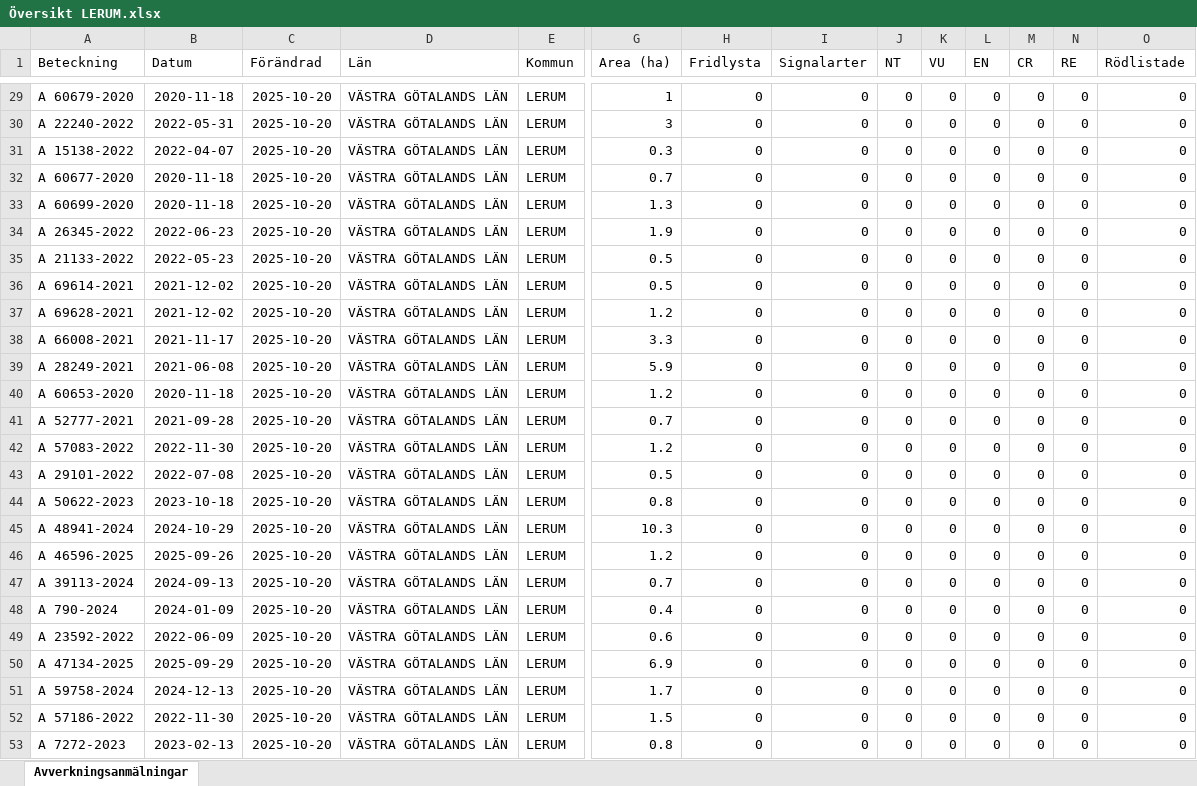
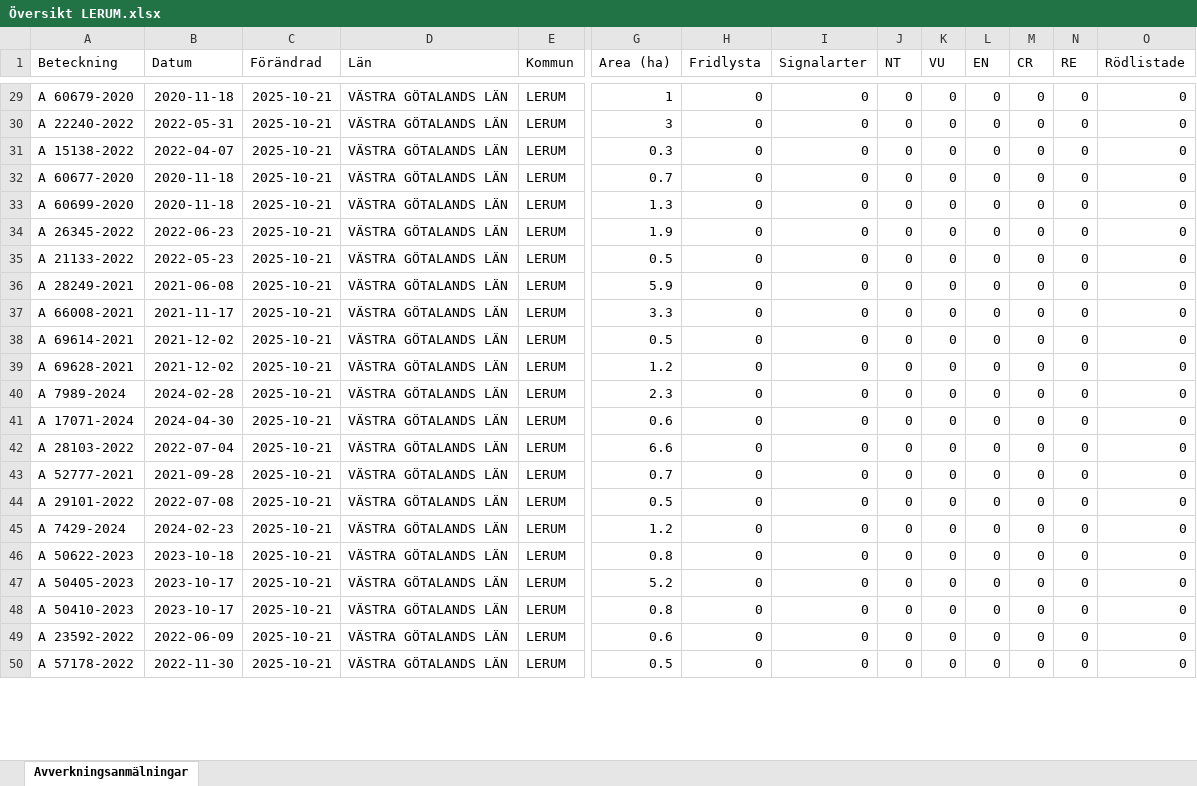
Before and after one commit to klasma/Logging_1441, an Excel workbook: Översikt LERUM.xlsx, sheet Avverkningsanmälningar, drawn as a sheet; only a part is shown, gaps mark what is left out; values as stored, in another font and other column widths than the file's, no borders; removed rows and columns are numbered as before the commit, all else as after; rows hold the shown columns only; the diff covers the shown part only; the diff names each change by its address in the sheet, - before the commit and + after, or states it on an @@ line.

```diff
--- a/Översikt LERUM.xlsx (sheet Avverkningsanmälningar)
+++ b/Översikt LERUM.xlsx (sheet Avverkningsanmälningar)
-C29:C35 (Förändrad): 2025-10-20
+C29:C35 (Förändrad): 2025-10-21
+row 36: A 28249-2021 | 2021-06-08 | 2025-10-21 | VÄSTRA GÖTALANDS LÄN | LERUM | 5.9 | 0 | 0 | 0 | 0 | 0 | 0 | 0 | 0
+row 37: A 66008-2021 | 2021-11-17 | 2025-10-21 | VÄSTRA GÖTALANDS LÄN | LERUM | 3.3 | 0 | 0 | 0 | 0 | 0 | 0 | 0 | 0
-C38:C43 (Förändrad): 2025-10-20
+C38:C43 (Förändrad): 2025-10-21
-A40 (Beteckning): A 66008-2021
+A40 (Beteckning): A 7989-2024
-B40 (Datum): 2021-11-17
+B40 (Datum): 2024-02-28
-G40 (Area (ha)): 3.3
+G40 (Area (ha)): 2.3
-A41 (Beteckning): A 28249-2021
+A41 (Beteckning): A 17071-2024
-B41 (Datum): 2021-06-08
+B41 (Datum): 2024-04-30
-G41 (Area (ha)): 5.9
+G41 (Area (ha)): 0.6
-A42 (Beteckning): A 60653-2020
+A42 (Beteckning): A 28103-2022
-B42 (Datum): 2020-11-18
+B42 (Datum): 2022-07-04
-G42 (Area (ha)): 1.2
+G42 (Area (ha)): 6.6
-row 42: A 57083-2022 | 2022-11-30 | 2025-10-20 | VÄSTRA GÖTALANDS LÄN | LERUM | 1.2 | 0 | 0 | 0 | 0 | 0 | 0 | 0 | 0
-C44 (Förändrad): 2025-10-20
+C44 (Förändrad): 2025-10-21
+row 45: A 7429-2024 | 2024-02-23 | 2025-10-21 | VÄSTRA GÖTALANDS LÄN | LERUM | 1.2 | 0 | 0 | 0 | 0 | 0 | 0 | 0 | 0
-C46 (Förändrad): 2025-10-20
+C46 (Förändrad): 2025-10-21
-row 45: A 48941-2024 | 2024-10-29 | 2025-10-20 | VÄSTRA GÖTALANDS LÄN | LERUM | 10.3 | 0 | 0 | 0 | 0 | 0 | 0 | 0 | 0
-A47 (Beteckning): A 46596-2025
+A47 (Beteckning): A 50405-2023
-B47 (Datum): 2025-09-26
+B47 (Datum): 2023-10-17
-C47:C48 (Förändrad): 2025-10-20
+C47:C48 (Förändrad): 2025-10-21
-G47 (Area (ha)): 1.2
+G47 (Area (ha)): 5.2
-A48 (Beteckning): A 39113-2024
+A48 (Beteckning): A 50410-2023
-B48 (Datum): 2024-09-13
+B48 (Datum): 2023-10-17
-G48 (Area (ha)): 0.7
+G48 (Area (ha)): 0.8
-row 48: A 790-2024 | 2024-01-09 | 2025-10-20 | VÄSTRA GÖTALANDS LÄN | LERUM | 0.4 | 0 | 0 | 0 | 0 | 0 | 0 | 0 | 0
-C49 (Förändrad): 2025-10-20
+C49 (Förändrad): 2025-10-21
-row 50: A 47134-2025 | 2025-09-29 | 2025-10-20 | VÄSTRA GÖTALANDS LÄN | LERUM | 6.9 | 0 | 0 | 0 | 0 | 0 | 0 | 0 | 0
-row 51: A 59758-2024 | 2024-12-13 | 2025-10-20 | VÄSTRA GÖTALANDS LÄN | LERUM | 1.7 | 0 | 0 | 0 | 0 | 0 | 0 | 0 | 0
-A50 (Beteckning): A 57186-2022
+A50 (Beteckning): A 57178-2022
-C50 (Förändrad): 2025-10-20
+C50 (Förändrad): 2025-10-21
-G50 (Area (ha)): 1.5
+G50 (Area (ha)): 0.5
-row 53: A 7272-2023 | 2023-02-13 | 2025-10-20 | VÄSTRA GÖTALANDS LÄN | LERUM | 0.8 | 0 | 0 | 0 | 0 | 0 | 0 | 0 | 0
```
Also changed, not shown: 29 added rows, 27 removed rows and 140 edited cells elsewhere in this sheet, artfynd/A 14442-2025 artfynd.xlsx, artfynd/A 15136-2022 artfynd.xlsx, 53 other files.
